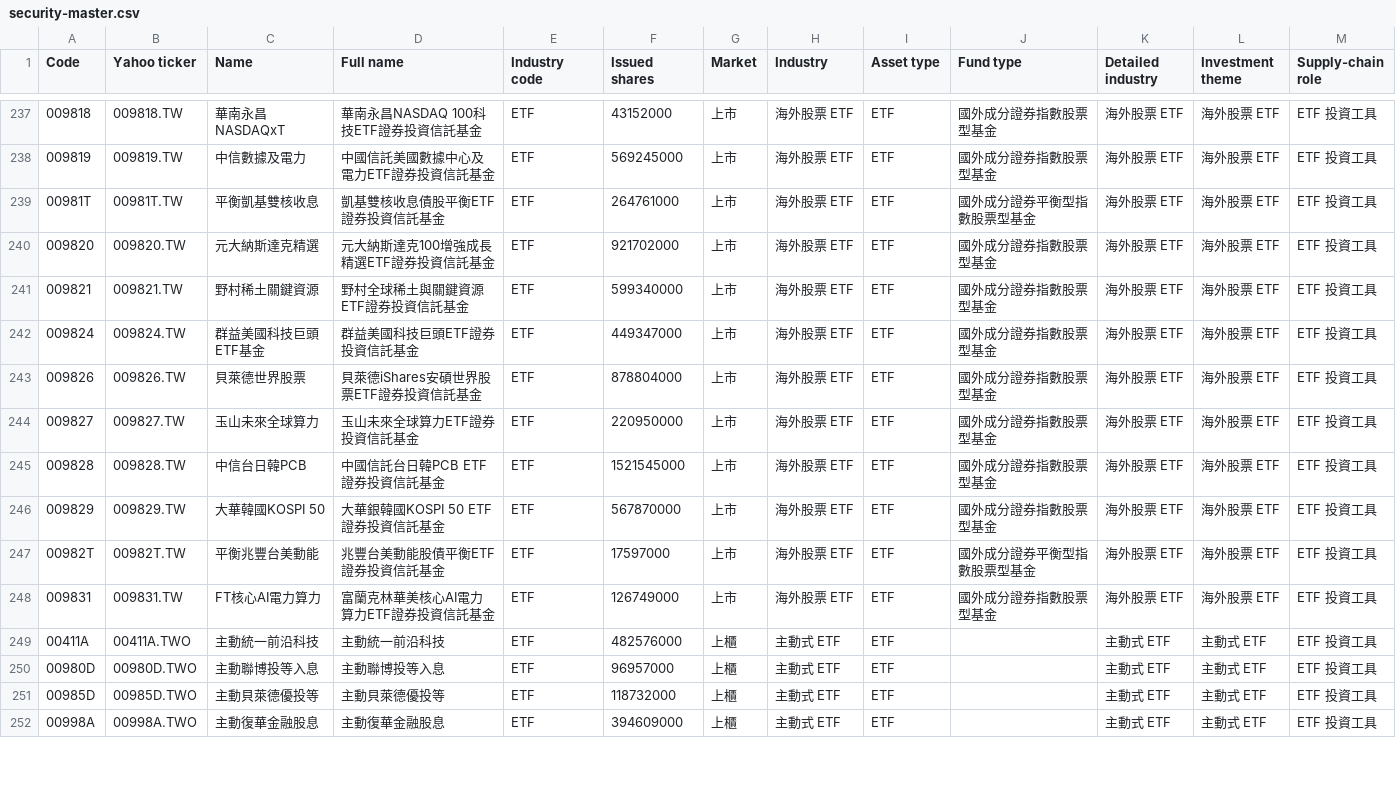
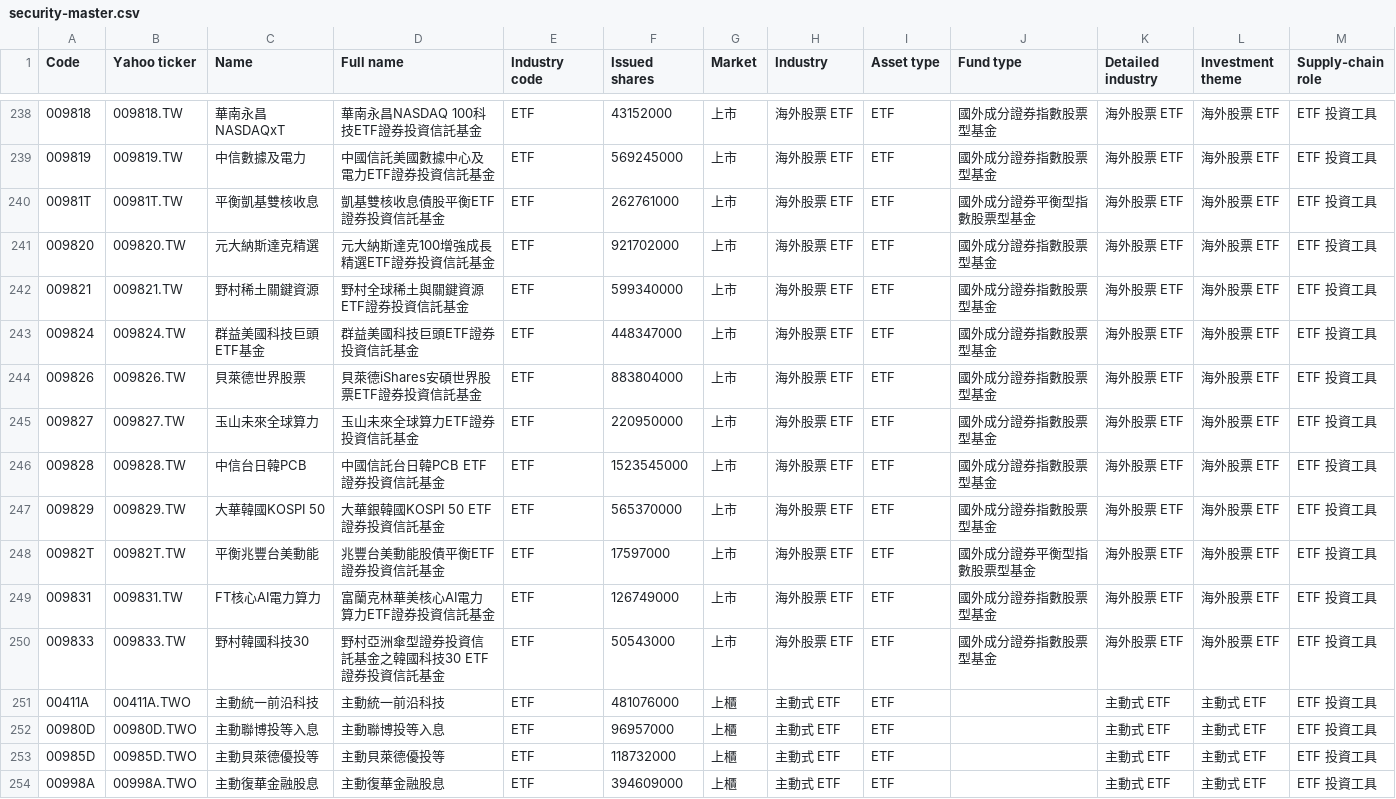
Before and after one commit to jacky8061518-cell/sector-rotation-research, a CSV file: data/databases/tw/security-master.csv, drawn as a sheet; only a part is shown, gaps mark what is left out; the diff covers the shown part only.

```diff
--- a/data/databases/tw/security-master.csv
+++ b/data/databases/tw/security-master.csv
@@ -238,13 +239,14 @@ Code,Yahoo ticker,Name,Full name,Industry code,Issued shares,Market,Industry,Ass
 009819,009819.TW,中信數據及電力,中國信託美國數據中心及電力ETF證券投資信託基金,ETF,569245000,上市,海外股票 ETF,ETF,國外成分證券指數股票型基金,海外股票 ETF,海外股票 ETF,ETF 投資工具
-00981T,00981T.TW,平衡凱基雙核收息,凱基雙核收息債股平衡ETF證券投資信託基金,ETF,264761000,上市,海外股票 ETF,ETF,國外成分證券平衡型指數股票型基金,海外股票 ETF,海外股票 ETF,ETF 投資工具
+00981T,00981T.TW,平衡凱基雙核收息,凱基雙核收息債股平衡ETF證券投資信託基金,ETF,262761000,上市,海外股票 ETF,ETF,國外成分證券平衡型指數股票型基金,海外股票 ETF,海外股票 ETF,ETF 投資工具
 009820,009820.TW,元大納斯達克精選,元大納斯達克100增強成長精選ETF證券投資信託基金,ETF,921702000,上市,海外股票 ETF,ETF,國外成分證券指數股票型基金,海外股票 ETF,海外股票 ETF,ETF 投資工具
 009821,009821.TW,野村稀土關鍵資源,野村全球稀土與關鍵資源ETF證券投資信託基金,ETF,599340000,上市,海外股票 ETF,ETF,國外成分證券指數股票型基金,海外股票 ETF,海外股票 ETF,ETF 投資工具
-009824,009824.TW,群益美國科技巨頭ETF基金,群益美國科技巨頭ETF證券投資信託基金,ETF,449347000,上市,海外股票 ETF,ETF,國外成分證券指數股票型基金,海外股票 ETF,海外股票 ETF,ETF 投資工具
-009826,009826.TW,貝萊德世界股票,貝萊德iShares安碩世界股票ETF證券投資信託基金,ETF,878804000,上市,海外股票 ETF,ETF,國外成分證券指數股票型基金,海外股票 ETF,海外股票 ETF,ETF 投資工具
+009824,009824.TW,群益美國科技巨頭ETF基金,群益美國科技巨頭ETF證券投資信託基金,ETF,448347000,上市,海外股票 ETF,ETF,國外成分證券指數股票型基金,海外股票 ETF,海外股票 ETF,ETF 投資工具
+009826,009826.TW,貝萊德世界股票,貝萊德iShares安碩世界股票ETF證券投資信託基金,ETF,883804000,上市,海外股票 ETF,ETF,國外成分證券指數股票型基金,海外股票 ETF,海外股票 ETF,ETF 投資工具
 009827,009827.TW,玉山未來全球算力,玉山未來全球算力ETF證券投資信託基金,ETF,220950000,上市,海外股票 ETF,ETF,國外成分證券指數股票型基金,海外股票 ETF,海外股票 ETF,ETF 投資工具
-009828,009828.TW,中信台日韓PCB,中國信託台日韓PCB ETF證券投資信託基金,ETF,1521545000,上市,海外股票 ETF,ETF,國外成分證券指數股票型基金,海外股票 ETF,海外股票 ETF,ETF 投資工具
-009829,009829.TW,大華韓國KOSPI 50,大華銀韓國KOSPI 50 ETF 證券投資信託基金,ETF,567870000,上市,海外股票 ETF,ETF,國外成分證券指數股票型基金,海外股票 ETF,海外股票 ETF,ETF 投資工具
+009828,009828.TW,中信台日韓PCB,中國信託台日韓PCB ETF證券投資信託基金,ETF,1523545000,上市,海外股票 ETF,ETF,國外成分證券指數股票型基金,海外股票 ETF,海外股票 ETF,ETF 投資工具
+009829,009829.TW,大華韓國KOSPI 50,大華銀韓國KOSPI 50 ETF 證券投資信託基金,ETF,565370000,上市,海外股票 ETF,ETF,國外成分證券指數股票型基金,海外股票 ETF,海外股票 ETF,ETF 投資工具
 00982T,00982T.TW,平衡兆豐台美動能,兆豐台美動能股債平衡ETF證券投資信託基金,ETF,17597000,上市,海外股票 ETF,ETF,國外成分證券平衡型指數股票型基金,海外股票 ETF,海外股票 ETF,ETF 投資工具
 009831,009831.TW,FT核心AI電力算力,富蘭克林華美核心AI電力算力ETF證券投資信託基金,ETF,126749000,上市,海外股票 ETF,ETF,國外成分證券指數股票型基金,海外股票 ETF,海外股票 ETF,ETF 投資工具
-00411A,00411A.TWO,主動統一前沿科技,主動統一前沿科技,ETF,482576000,上櫃,主動式 ETF,ETF,,主動式 ETF,主動式 ETF,ETF 投資工具
+009833,009833.TW,野村韓國科技30,野村亞洲傘型證券投資信託基金之韓國科技30 ETF證券投資信託基金,ETF,50543000,上市,海外股票 ETF,ETF,國外成分證券指數股票型基金,海外股票 ETF,海外股票 ETF,ETF 投資工具
+00411A,00411A.TWO,主動統一前沿科技,主動統一前沿科技,ETF,481076000,上櫃,主動式 ETF,ETF,,主動式 ETF,主動式 ETF,ETF 投資工具
 00980D,00980D.TWO,主動聯博投等入息,主動聯博投等入息,ETF,96957000,上櫃,主動式 ETF,ETF,,主動式 ETF,主動式 ETF,ETF 投資工具
```
Also changed, not shown: 1 added row and 114 edited cells elsewhere in this file, data/databases/tw/coverage-report.csv, 7 other files.
